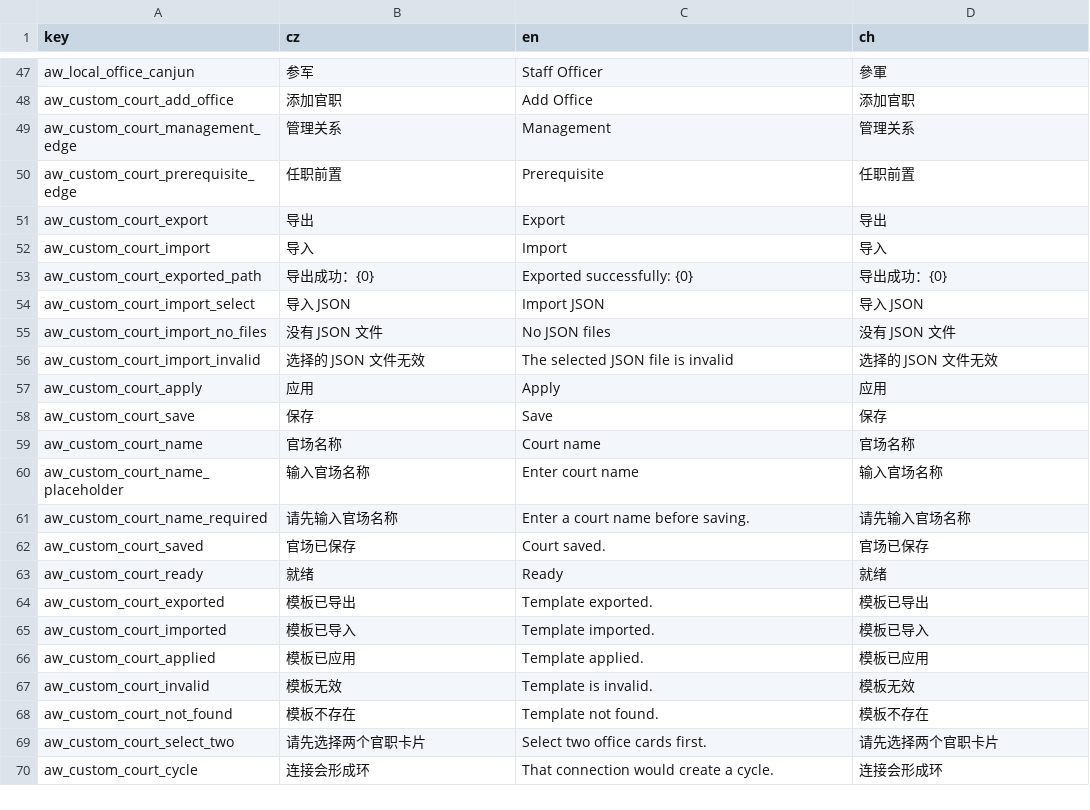
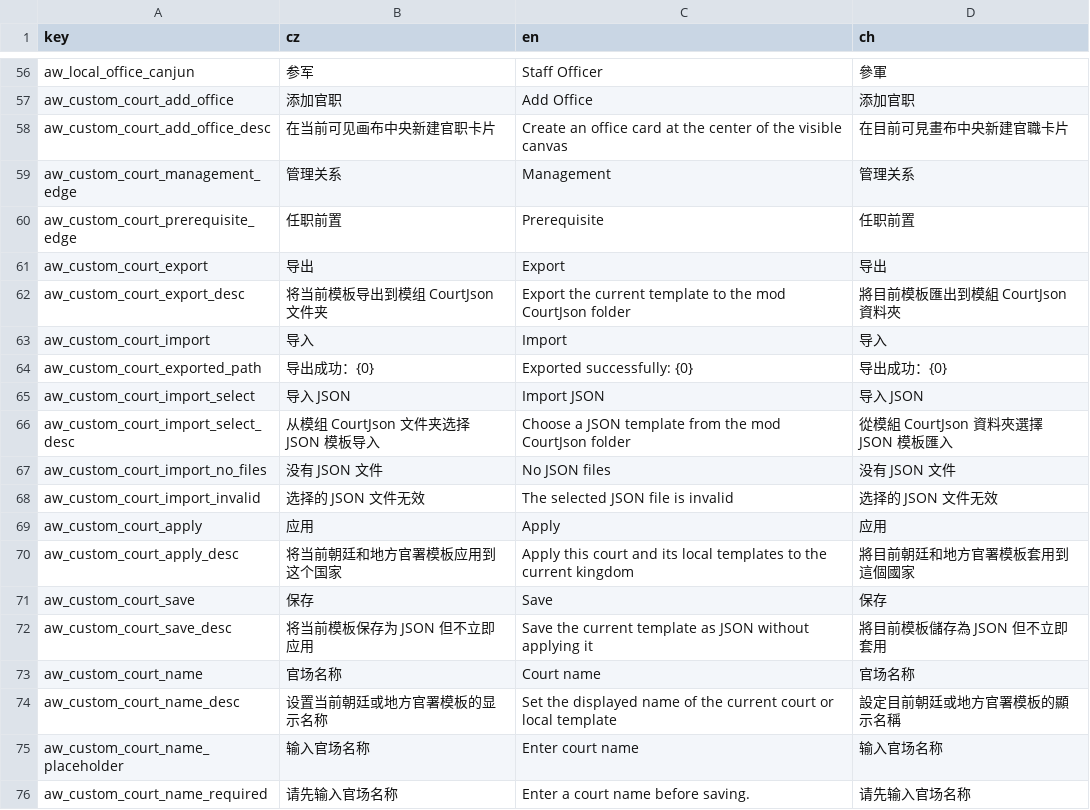
Before and after one commit to monpai-lover/AncientWarfare3.0, a CSV file: Locales/aw3_court.csv, drawn as a sheet; only a part is shown, gaps mark what is left out; the shorter side is filled out with more unchanged rows; the diff covers the shown part only; the diff names each change by its address in the sheet, - before the commit and + after, or states it on an @@ line.

Commit message:
fix: restore custom court navigation and local government defaults

```diff
--- a/Locales/aw3_court.csv
+++ b/Locales/aw3_court.csv
+row 58: aw_custom_court_add_office_desc | 在当前可见画布中央新建官职卡片 | Create an office card at the center of the visible canvas | 在目前可見畫布中央新建官職卡片
+row 62: aw_custom_court_export_desc | 将当前模板导出到模组 CourtJson 文件夹 | Export the current template to the mod CourtJson folder | 將目前模板匯出到模組 CourtJson 資料夾
+row 66: aw_custom_court_import_select_desc | 从模组 CourtJson 文件夹选择 JSON 模板导入 | Choose a JSON template from the mod CourtJson folder | 從模組 CourtJson 資料夾選擇 JSON 模板匯入
+row 70: aw_custom_court_apply_desc | 将当前朝廷和地方官署模板应用到这个国家 | Apply this court and its local templates to the current kingdom | 將目前朝廷和地方官署模板套用到這個國家
+row 72: aw_custom_court_save_desc | 将当前模板保存为 JSON 但不立即应用 | Save the current template as JSON without applying it | 將目前模板儲存為 JSON 但不立即套用
+row 74: aw_custom_court_name_desc | 设置当前朝廷或地方官署模板的显示名称 | Set the displayed name of the current court or local template | 設定目前朝廷或地方官署模板的顯示名稱
```
Also changed, not shown: 11 added rows elsewhere in this file, 7 other files.
